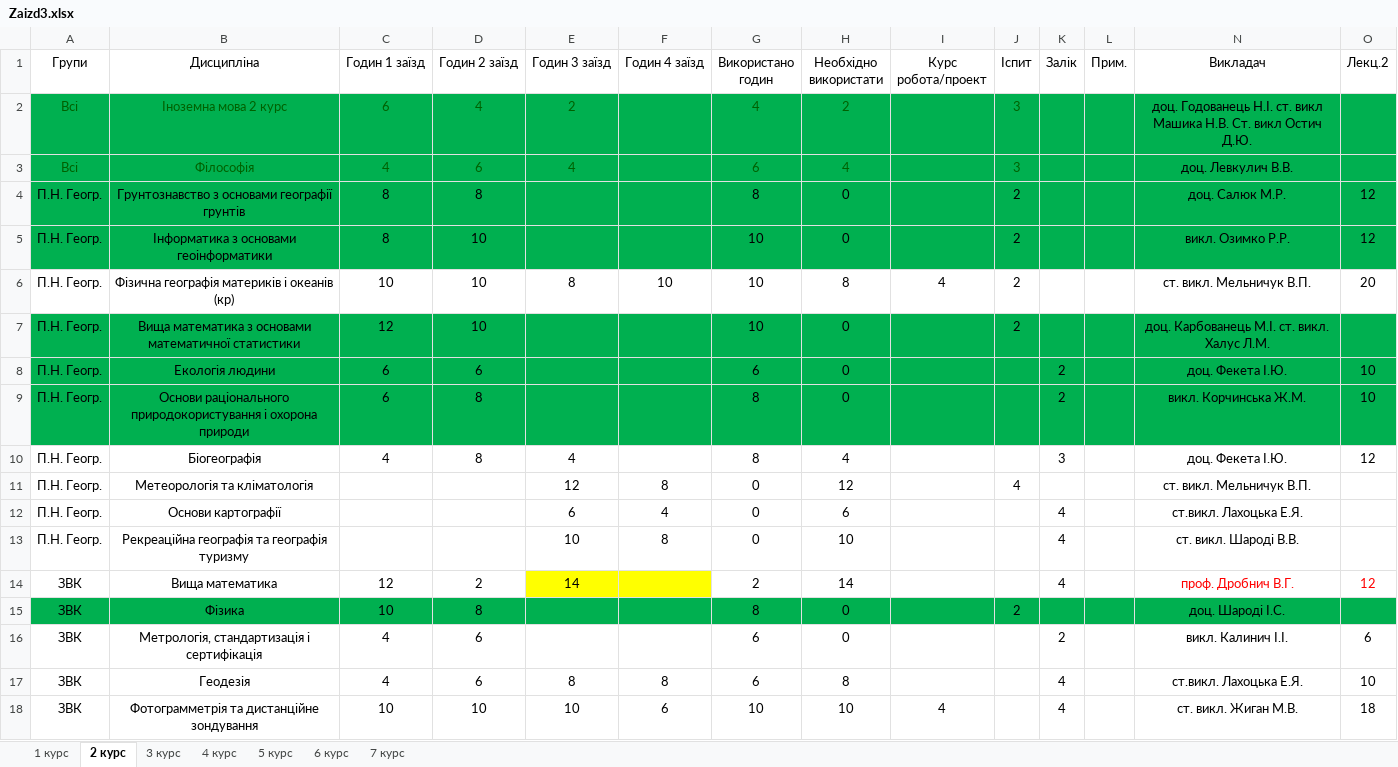
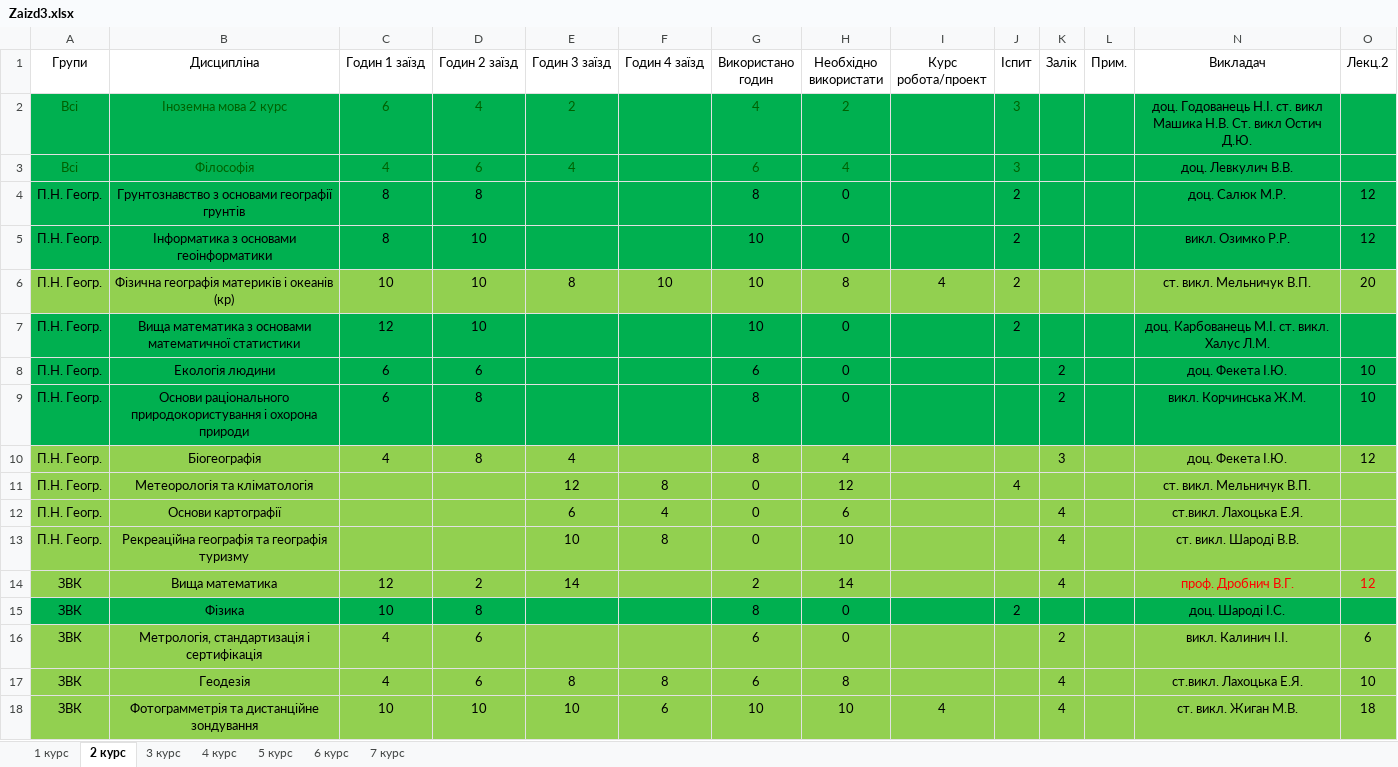
Before and after one commit to gram0001/rozklad, an Excel workbook: Zaizd3.xlsx, sheet 2 курс, drawn as a sheet; only a part is shown; values as stored, in another font and other column widths than the file's, no borders; table styles not drawn; the diff covers the shown part only; the diff names each change by its address in the sheet, - before the commit and + after, or states it on an @@ line.

```diff
--- a/Zaizd3.xlsx (sheet 2 курс)
+++ b/Zaizd3.xlsx (sheet 2 курс)
-A6:L6 fill: none
+A6:L6 fill: #92D050
-N6:O6 fill: none
+N6:O6 fill: #92D050
-A10:L13 fill: none
+A10:L13 fill: #92D050
-N10:O14 fill: none
+N10:O14 fill: #92D050
-A14:D14 fill: none
+A14:D14 fill: #92D050
-E14:F14 fill: #FFFF00
+E14:F14 fill: #92D050
-G14:L14 fill: none
+G14:L14 fill: #92D050
-A16:L18 fill: none
+A16:L18 fill: #92D050
-N16:O18 fill: none
+N16:O18 fill: #92D050
```
Also changed, not shown: cell formats elsewhere in this sheet, sheet 6 курс, sheet 1 курс, sheet 3 курс, sheet 4 курс, sheet 5 курс, Rozklad_3zaizd.xlsx.
